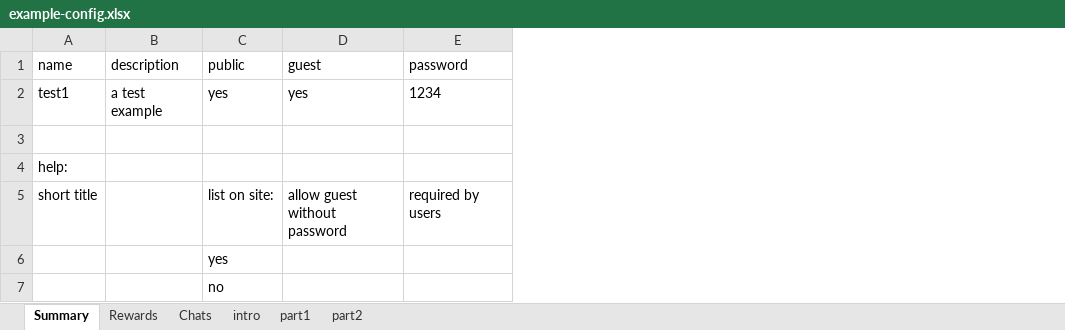
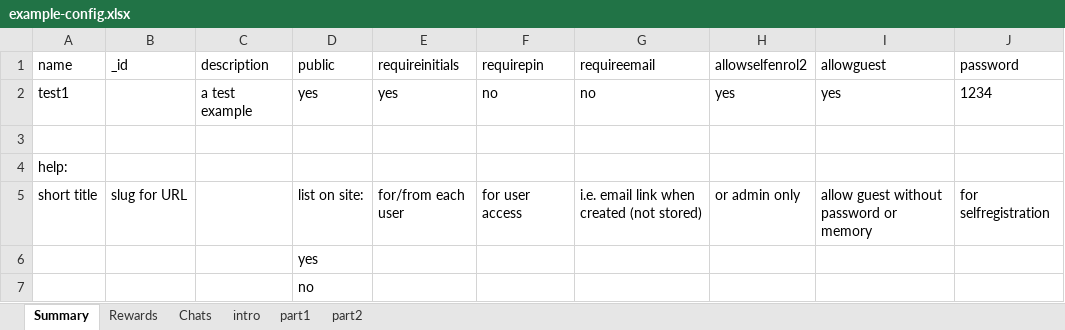
Before and after one commit to MixedRealityLab/music-class-chat, an Excel workbook: data/example-config.xlsx, sheet Summary, drawn as a sheet; values as stored, in another font and other column widths than the file's, no borders; table styles not drawn; removed rows and columns are numbered as before the commit, all else as after; the diff names each change by its address in the sheet, - before the commit and + after, or states it on an @@ line.

```diff
--- a/data/example-config.xlsx (sheet Summary)
+++ b/data/example-config.xlsx (sheet Summary)
+column B (_id), row 5: slug for URL
-column D (guest), rows 2-5: yes |  |  | allow guest without password
+column E (requireinitials), rows 2-5: yes |  |  | for/from each user
+column F (requirepin), rows 2-5: no |  |  | for user access
+column G (requireemail), rows 2-5: no |  |  | i.e. email link when created (not stored)
+column H (allowselfenrol2), rows 2-5: yes |  |  | or admin only
+column I (allowguest), rows 2-5: yes |  |  | allow guest without password or memory
-J5 (password): required by users
+J5 (password): for selfregistration
```
Also changed, not shown: sheet Chats, sheet intro, 5 other files.
